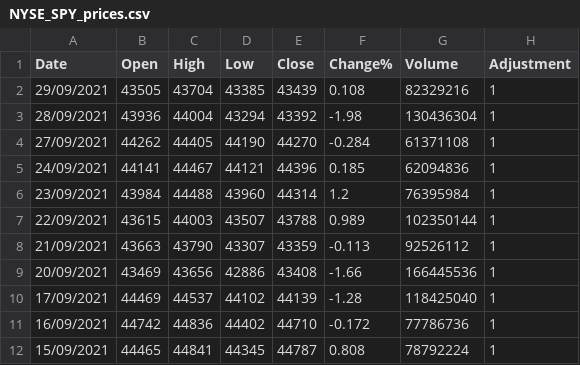
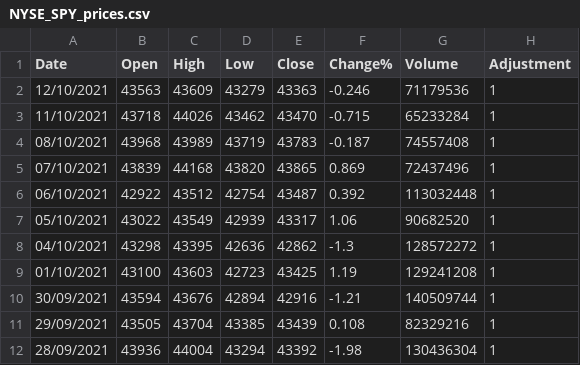
Before and after one commit to SwedishChef01/vigilant-journey, a CSV file: NYSE_SPY_prices.csv, drawn as a sheet; only a part is shown; the shorter side is filled out with more unchanged rows; the diff names each change by its address in the sheet, - before the commit and + after, or states it on an @@ line.

```diff
--- a/NYSE_SPY_prices.csv
+++ b/NYSE_SPY_prices.csv
+row 2: 12/10/2021 | 43563 | 43609 | 43279 | 43363 | -0.246 | 71179536 | 1
+row 3: 11/10/2021 | 43718 | 44026 | 43462 | 43470 | -0.715 | 65233284 | 1
+row 4: 08/10/2021 | 43968 | 43989 | 43719 | 43783 | -0.187 | 74557408 | 1
+row 5: 07/10/2021 | 43839 | 44168 | 43820 | 43865 | 0.869 | 72437496 | 1
+row 6: 06/10/2021 | 42922 | 43512 | 42754 | 43487 | 0.392 | 113032448 | 1
+row 7: 05/10/2021 | 43022 | 43549 | 42939 | 43317 | 1.06 | 90682520 | 1
+row 8: 04/10/2021 | 43298 | 43395 | 42636 | 42862 | -1.3 | 128572272 | 1
+row 9: 01/10/2021 | 43100 | 43603 | 42723 | 43425 | 1.19 | 129241208 | 1
+row 10: 30/09/2021 | 43594 | 43676 | 42894 | 42916 | -1.21 | 140509744 | 1
```
Also changed, not shown: 6 other files.
